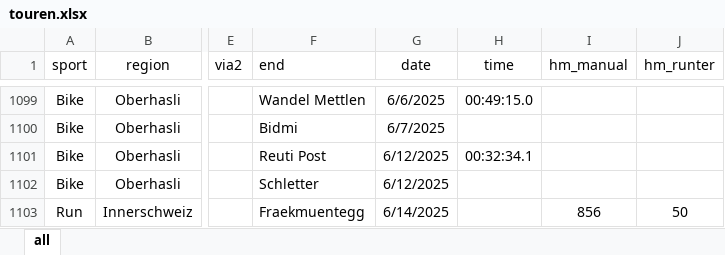
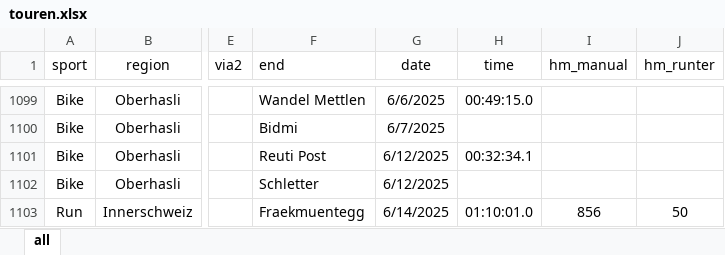
Before and after one commit to rufi77/sport, an Excel workbook: data/touren.xlsx, sheet all, drawn as a sheet; only a part is shown, gaps mark what is left out; values as stored, in another font and other column widths than the file's, no borders; conditional formats not drawn; the diff names each change by its address in the sheet, - before the commit and + after, or states it on an @@ line.

```diff
--- a/data/touren.xlsx (sheet all)
+++ b/data/touren.xlsx (sheet all)
-H1103 (time): (empty)
+H1103 (time): 01:10:01.0
```
Also changed, not shown: data/wettkaempfe.xlsx, 2 other files.
